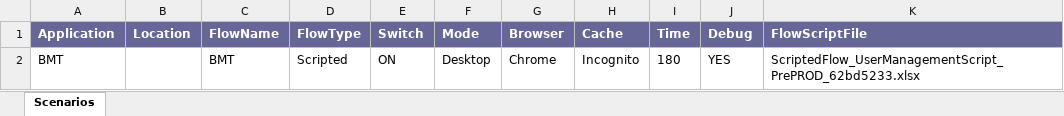
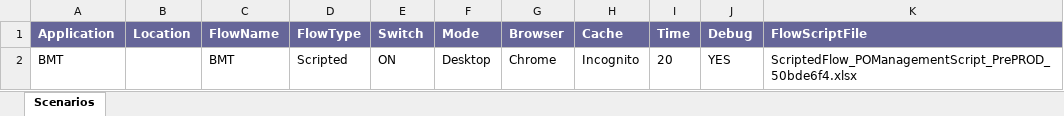
Before and after one commit to kavyaBMT/USM_BMT, an Excel workbook: Controller_ONECONFIGFY21Test014.xlsx, sheet Scenarios, drawn as a sheet; values as stored, in another font and other column widths than the file's, no borders; the diff names each change by its address in the sheet, - before the commit and + after, or states it on an @@ line.

Commit message:
Committed the modified file

```diff
--- a/Controller_ONECONFIGFY21Test014.xlsx (sheet Scenarios)
+++ b/Controller_ONECONFIGFY21Test014.xlsx (sheet Scenarios)
-I2 (Time): 180
+I2 (Time): 20
-K2 (FlowScriptFile): ScriptedFlow_UserManagementScript_PrePROD_62bd5233.xlsx
+K2 (FlowScriptFile): ScriptedFlow_POManagementScript_PrePROD_50bde6f4.xlsx
```
